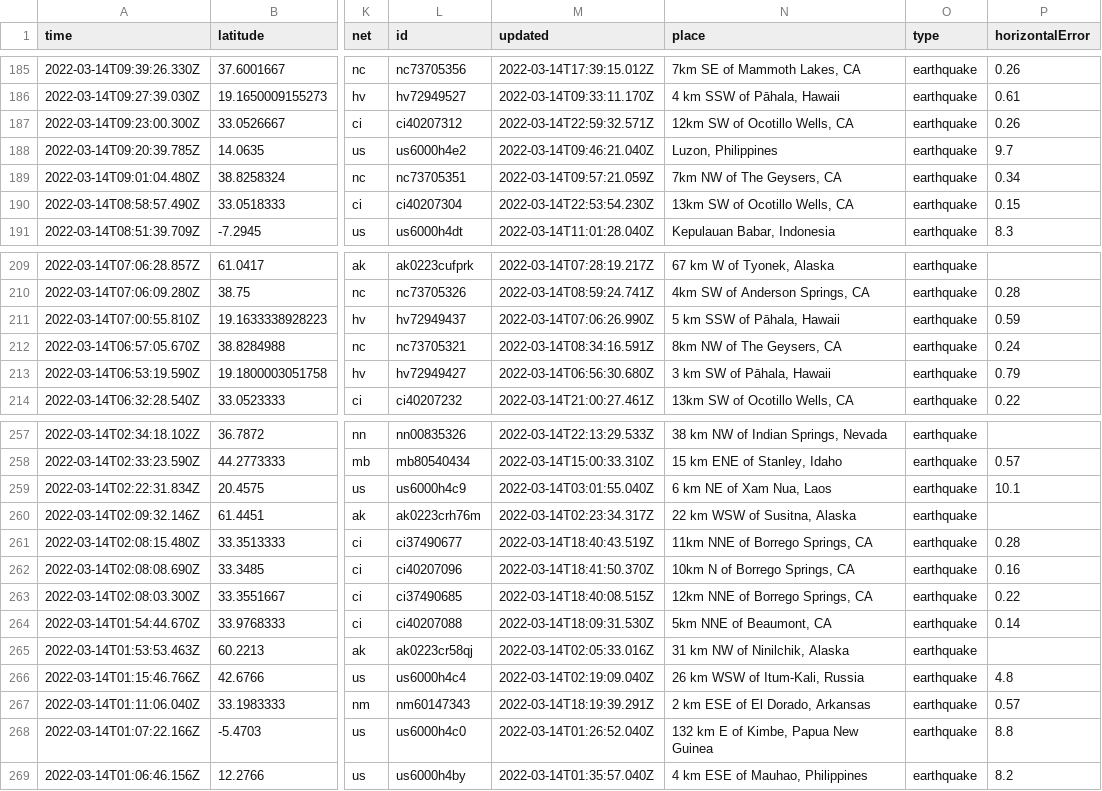
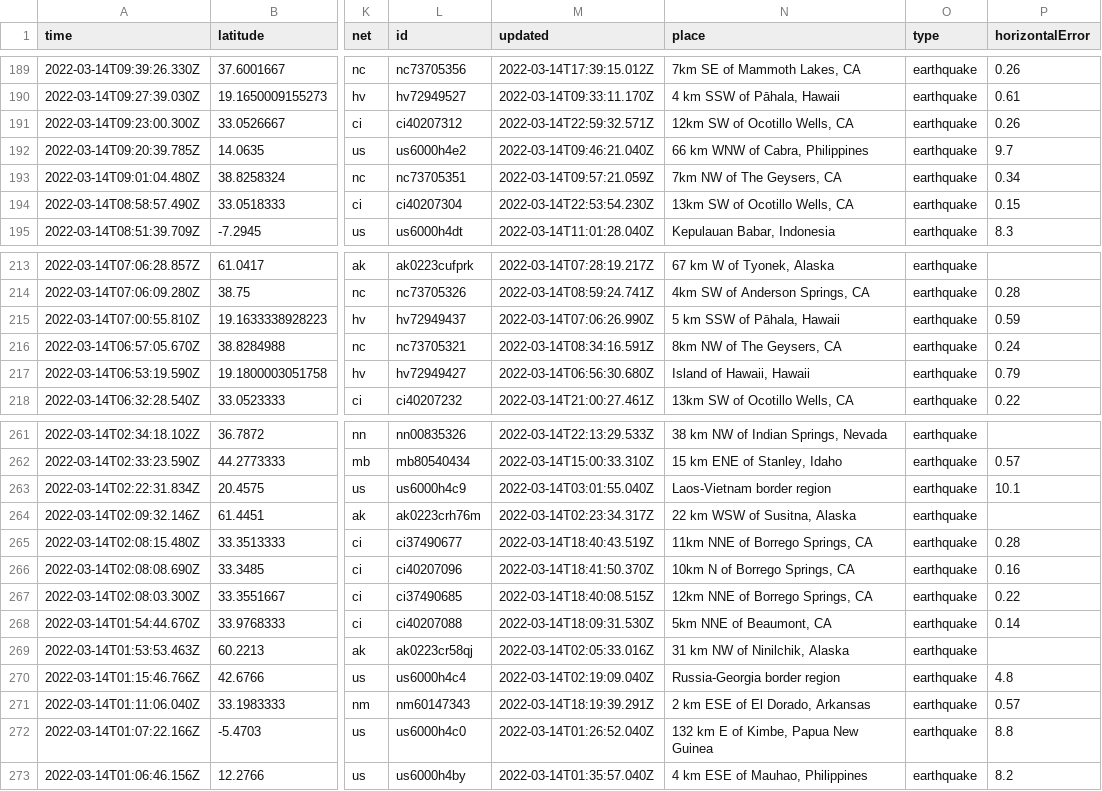
Before and after one commit to jakeneenan/nicar22-github-actions, a CSV file: usgs_current.csv, drawn as a sheet; only a part is shown, gaps mark what is left out; addresses are those after the commit; the diff covers the shown part only; the diff names each change by its address in the sheet, - before the commit and + after, or states it on an @@ line.

```diff
--- a/usgs_current.csv
+++ b/usgs_current.csv
-N192 (place): Luzon, Philippines
+N192 (place): 66 km WNW of Cabra, Philippines
-N217 (place): 3 km SW of Pāhala, Hawaii
+N217 (place): Island of Hawaii, Hawaii
-N263 (place): 6 km NE of Xam Nua, Laos
+N263 (place): Laos-Vietnam border region
-N270 (place): 26 km WSW of Itum-Kali, Russia
+N270 (place): Russia-Georgia border region
```
Also changed, not shown: 4 added rows and 4 edited cells elsewhere in this file, usgs_main.csv.
